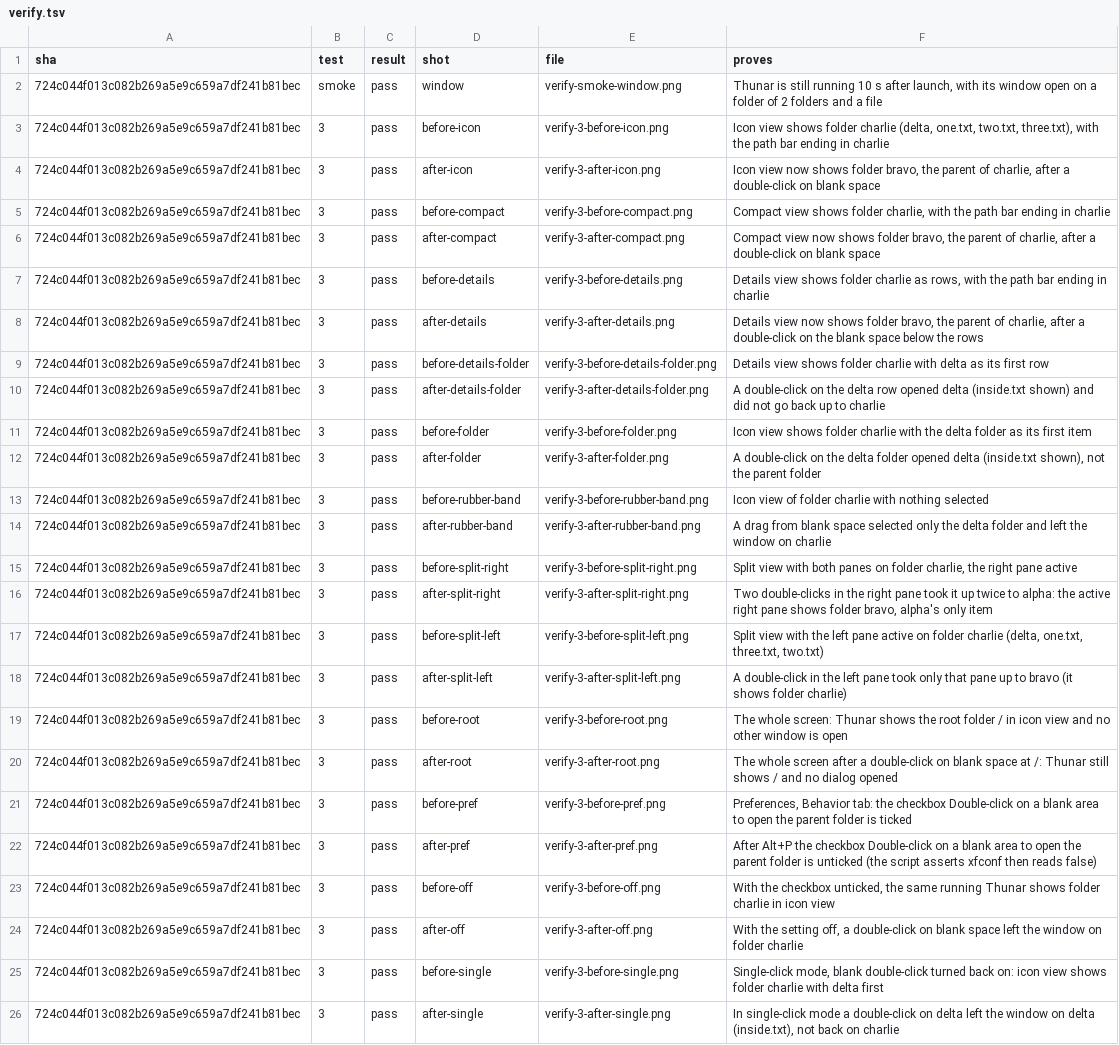
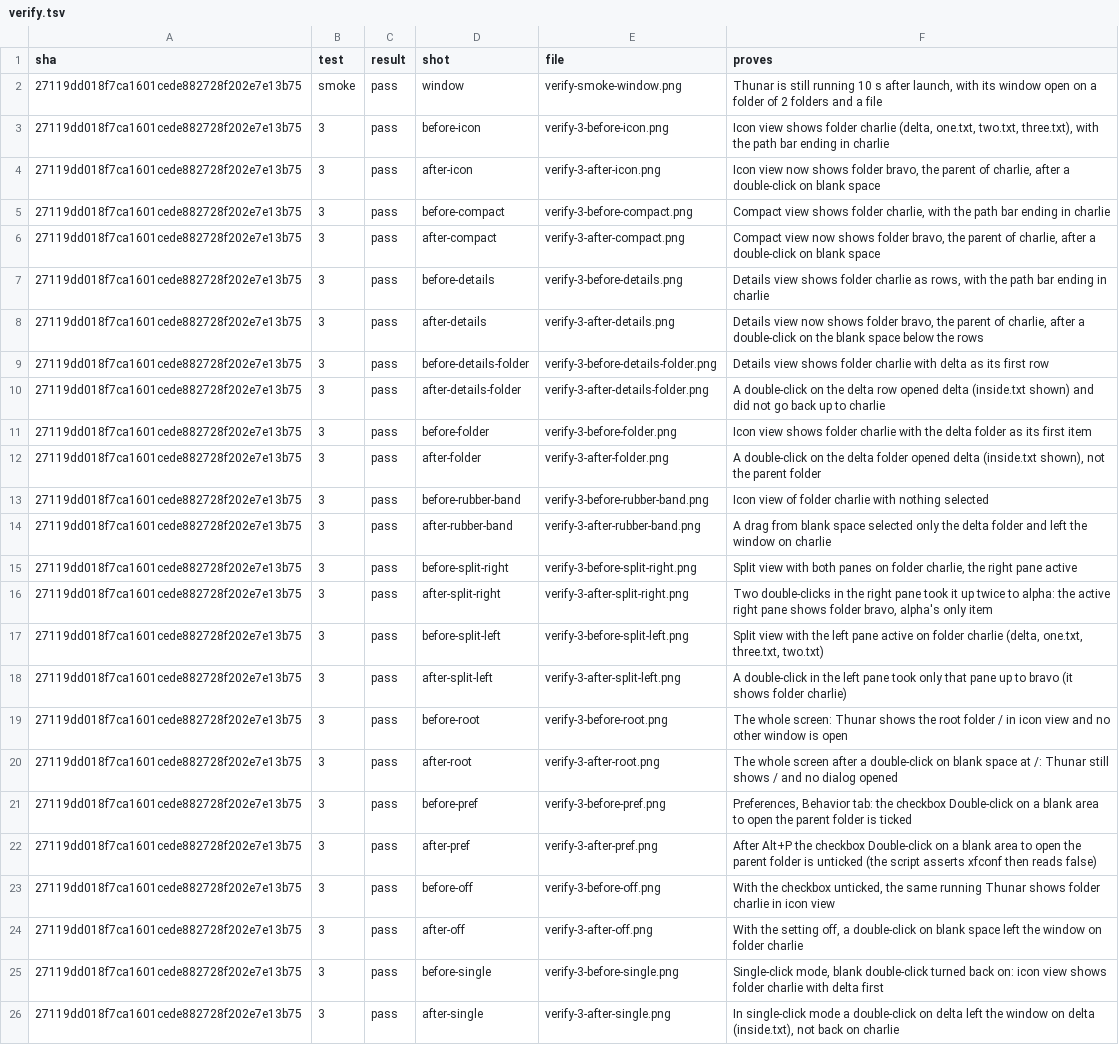
Before and after one commit to alexhu98/thunar, a TSV file: pr-26/verify.tsv, drawn as a sheet; the diff names each change by its address in the sheet, - before the commit and + after, or states it on an @@ line.

```diff
--- a/pr-26/verify.tsv
+++ b/pr-26/verify.tsv
-A2:A26 (sha): 724c044f013c082b269a5e9c659a7df241b81bec
+A2:A26 (sha): 27119dd018f7ca1601cede882728f202e7e13b75
```
